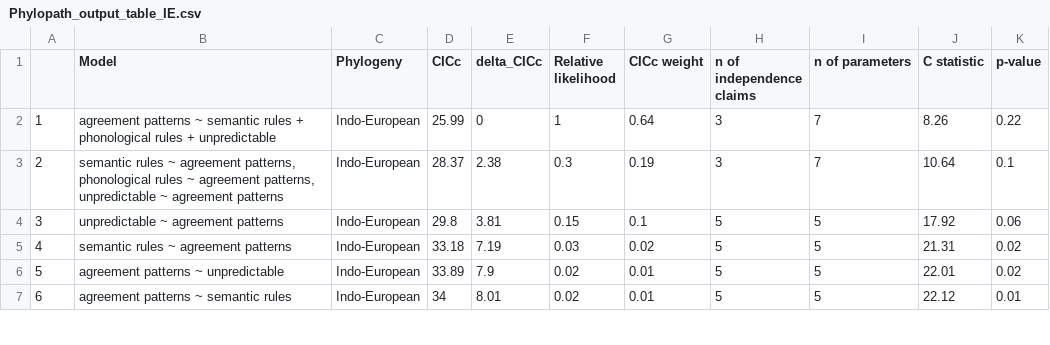
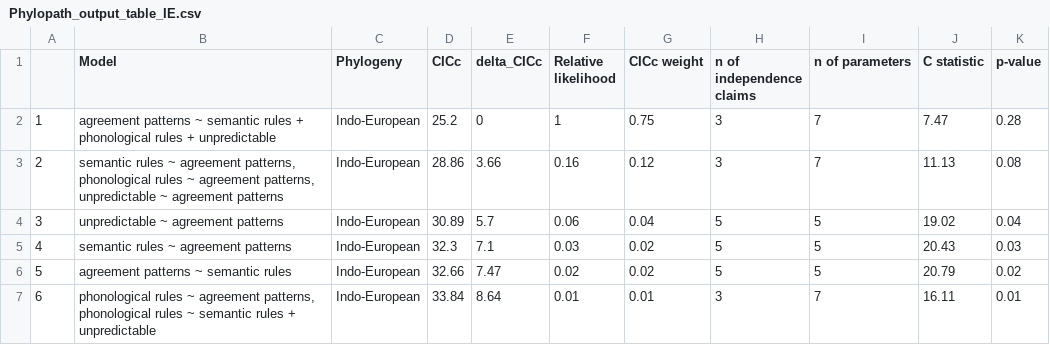
Before and after one commit to OlenaShcherbakova/Gender_complexity, a CSV file: output_tables/Phylopath_output_table_IE.csv, drawn as a sheet; only a part is shown; the diff covers the shown part only.

Commit message:
Update Phylopath_output_table_IE.csv

```diff
--- a/output_tables/Phylopath_output_table_IE.csv
+++ b/output_tables/Phylopath_output_table_IE.csv
@@ -1,7 +1,7 @@
 "","Model","Phylogeny","CICc","delta_CICc","Relative likelihood","CICc weight","n of independence claims","n of parameters","C statistic","p-value"
-"1","agreement patterns ~ semantic rules + phonological rules + unpredictable","Indo-European",25.99,0,1,0.64,3,7,8.26,"0.22"
-"2","semantic rules ~ agreement patterns, phonological rules ~ agreement patterns, unpredictable ~ agreement patterns","Indo-European",28.37,2.38,0.3,0.19,3,7,10.64,"0.1"
-"3","unpredictable ~ agreement patterns","Indo-European",29.8,3.81,0.15,0.1,5,5,17.92,"0.06"
-"4","semantic rules ~ agreement patterns","Indo-European",33.18,7.19,0.03,0.02,5,5,21.31,"0.02"
-"5","agreement patterns ~ unpredictable","Indo-European",33.89,7.9,0.02,0.01,5,5,22.01,"0.02"
-"6","agreement patterns ~ semantic rules","Indo-European",34,8.01,0.02,0.01,5,5,22.12,"0.01"
+"1","agreement patterns ~ semantic rules + phonological rules + unpredictable","Indo-European",25.2,0,1,0.75,3,7,7.47,"0.28"
+"2","semantic rules ~ agreement patterns, phonological rules ~ agreement patterns, unpredictable ~ agreement patterns","Indo-European",28.86,3.66,0.16,0.12,3,7,11.13,"0.08"
+"3","unpredictable ~ agreement patterns","Indo-European",30.89,5.7,0.06,0.04,5,5,19.02,"0.04"
+"4","semantic rules ~ agreement patterns","Indo-European",32.3,7.1,0.03,0.02,5,5,20.43,"0.03"
+"5","agreement patterns ~ semantic rules","Indo-European",32.66,7.47,0.02,0.02,5,5,20.79,"0.02"
+"6","phonological rules ~ agreement patterns, phonological rules  ~ semantic rules + unpredictable","Indo-European",33.84,8.64,0.01,0.01,3,7,16.11,"0.01"
```
Also changed, not shown: 60 edited cells elsewhere in this file.
